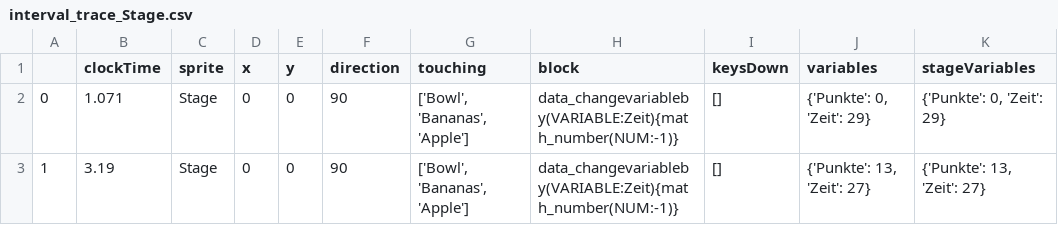
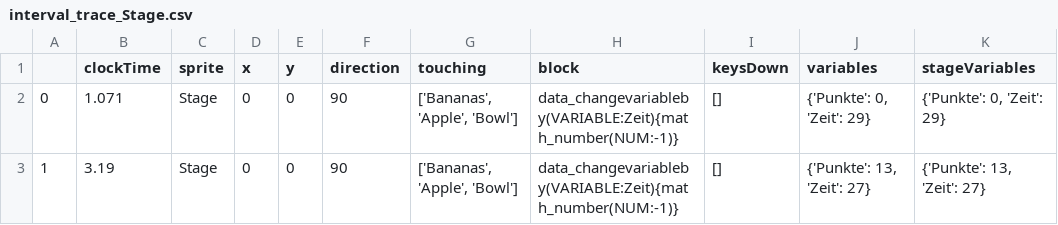
Before and after one commit to REA1/scratracer, a CSV file: data/interval_trace_Stage.csv, drawn as a sheet.

```diff
--- a/data/interval_trace_Stage.csv
+++ b/data/interval_trace_Stage.csv
@@ -1,3 +1,3 @@
 ,clockTime,sprite,x,y,direction,touching,block,keysDown,variables,stageVariables
-0,1.071,Stage,0,0,90,"['Bowl', 'Bananas', 'Apple']",data_changevariableby(VARIABLE:Zeit){math_number(NUM:-1)},[],"{'Punkte': 0, 'Zeit': 29}","{'Punkte': 0, 'Zeit': 29}"
-1,3.19,Stage,0,0,90,"['Bowl', 'Bananas', 'Apple']",data_changevariableby(VARIABLE:Zeit){math_number(NUM:-1)},[],"{'Punkte': 13, 'Zeit': 27}","{'Punkte': 13, 'Zeit': 27}"
+0,1.071,Stage,0,0,90,"['Bananas', 'Apple', 'Bowl']",data_changevariableby(VARIABLE:Zeit){math_number(NUM:-1)},[],"{'Punkte': 0, 'Zeit': 29}","{'Punkte': 0, 'Zeit': 29}"
+1,3.19,Stage,0,0,90,"['Bananas', 'Apple', 'Bowl']",data_changevariableby(VARIABLE:Zeit){math_number(NUM:-1)},[],"{'Punkte': 13, 'Zeit': 27}","{'Punkte': 13, 'Zeit': 27}"
```
Also changed, not shown: 3 other files.
